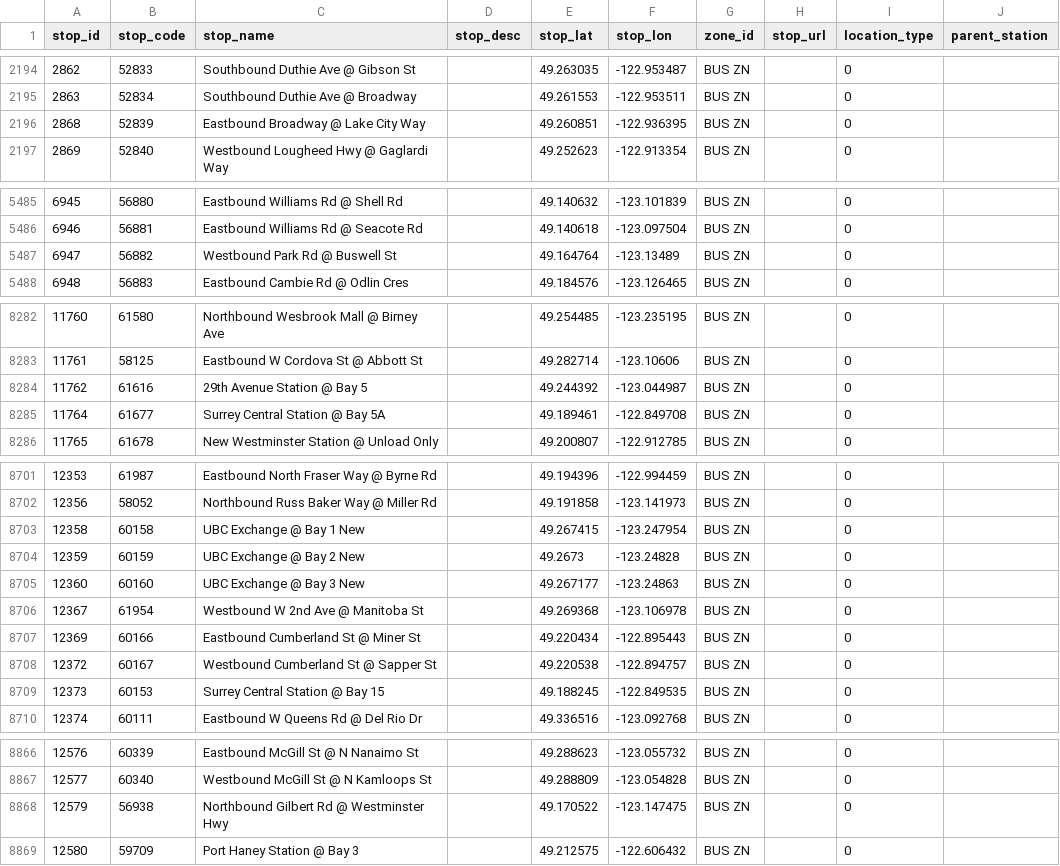
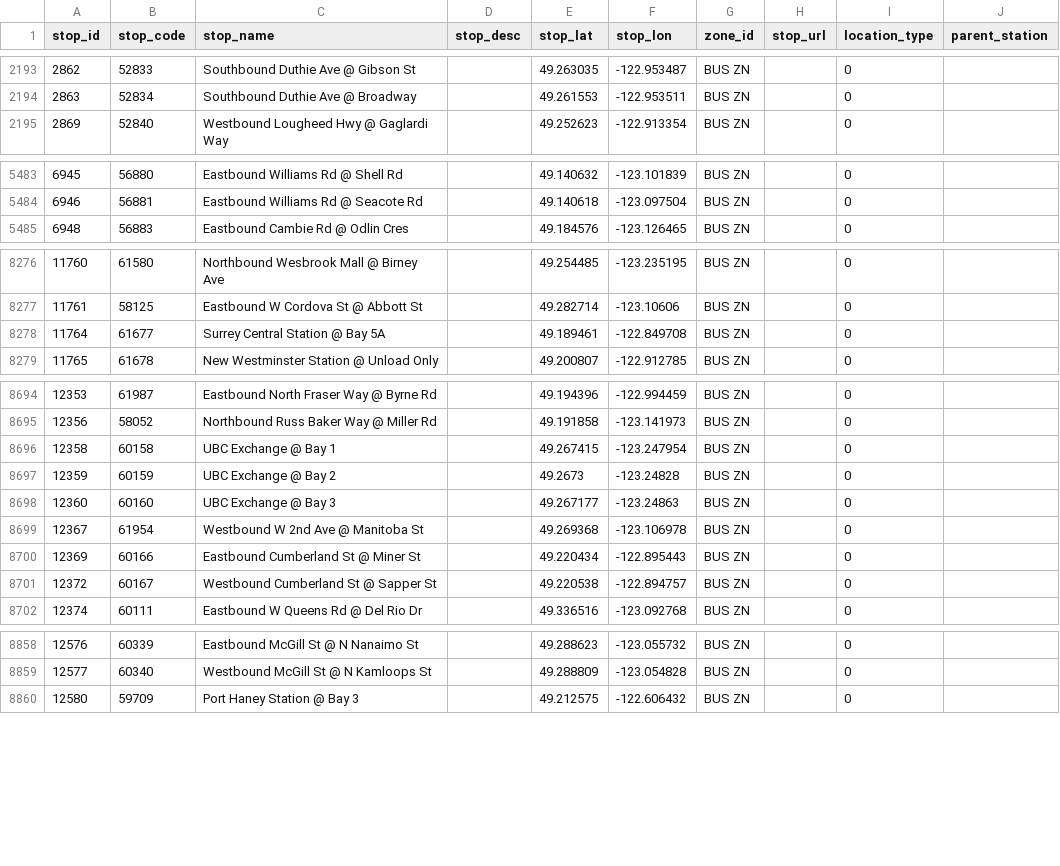
Before and after one commit to carsonyl/translink-derived-datasets, a CSV file: datasets/stops.csv, drawn as a sheet; only a part is shown, gaps mark what is left out; the diff covers the shown part only.

Commit message:
Stops 2019-04-22.

```diff
--- a/datasets/stops.csv
+++ b/datasets/stops.csv
@@ -2195,3 +2194,2 @@ stop_id,stop_code,stop_name,stop_desc,stop_lat,stop_lon,zone_id,stop_url,locatio
 2863,52834,Southbound Duthie Ave @ Broadway,,49.261553,-122.953511,BUS ZN,,0,
-2868,52839,Eastbound Broadway @ Lake City Way,,49.260851,-122.936395,BUS ZN,,0,
 2869,52840,Westbound Lougheed Hwy @ Gaglardi Way,,49.252623,-122.913354,BUS ZN,,0,
@@ -5486,3 +5484,2 @@ stop_id,stop_code,stop_name,stop_desc,stop_lat,stop_lon,zone_id,stop_url,locatio
 6946,56881,Eastbound Williams Rd @ Seacote Rd,,49.140618,-123.097504,BUS ZN,,0,
-6947,56882,Westbound Park Rd @ Buswell St,,49.164764,-123.13489,BUS ZN,,0,
 6948,56883,Eastbound Cambie Rd @ Odlin Cres,,49.184576,-123.126465,BUS ZN,,0,
@@ -8283,3 +8277,2 @@ stop_id,stop_code,stop_name,stop_desc,stop_lat,stop_lon,zone_id,stop_url,locatio
 11761,58125,Eastbound W Cordova St @ Abbott St,,49.282714,-123.10606,BUS ZN,,0,
-11762,61616,29th Avenue Station @ Bay 5,,49.244392,-123.044987,BUS ZN,,0,
 11764,61677,Surrey Central Station @ Bay 5A,,49.189461,-122.849708,BUS ZN,,0,
@@ -8702,5 +8695,5 @@ stop_id,stop_code,stop_name,stop_desc,stop_lat,stop_lon,zone_id,stop_url,locatio
 12356,58052,Northbound Russ Baker Way @ Miller Rd,,49.191858,-123.141973,BUS ZN,,0,
-12358,60158,UBC Exchange @ Bay 1 New,,49.267415,-123.247954,BUS ZN,,0,
-12359,60159,UBC Exchange @ Bay 2 New,,49.2673,-123.24828,BUS ZN,,0,
-12360,60160,UBC Exchange @ Bay 3 New,,49.267177,-123.24863,BUS ZN,,0,
+12358,60158,UBC Exchange @ Bay 1,,49.267415,-123.247954,BUS ZN,,0,
+12359,60159,UBC Exchange @ Bay 2,,49.2673,-123.24828,BUS ZN,,0,
+12360,60160,UBC Exchange @ Bay 3,,49.267177,-123.24863,BUS ZN,,0,
 12367,61954,Westbound W 2nd Ave @ Manitoba St,,49.269368,-123.106978,BUS ZN,,0,
@@ -8708,3 +8701,2 @@ stop_id,stop_code,stop_name,stop_desc,stop_lat,stop_lon,zone_id,stop_url,locatio
 12372,60167,Westbound Cumberland St  @ Sapper St,,49.220538,-122.894757,BUS ZN,,0,
-12373,60153,Surrey Central Station @ Bay 15,,49.188245,-122.849535,BUS ZN,,0,
 12374,60111,Eastbound W Queens Rd @ Del Rio Dr,,49.336516,-123.092768,BUS ZN,,0,
@@ -8867,3 +8859,2 @@ stop_id,stop_code,stop_name,stop_desc,stop_lat,stop_lon,zone_id,stop_url,locatio
 12577,60340,Westbound McGill St @ N Kamloops St,,49.288809,-123.054828,BUS ZN,,0,
-12579,56938,Northbound Gilbert Rd @ Westminster Hwy,,49.170522,-123.147475,BUS ZN,,0,
 12580,59709,Port Haney Station @ Bay 3,,49.212575,-122.606432,BUS ZN,,0,
```
Also changed, not shown: 1 added row, 4 removed rows and 30 edited cells elsewhere in this file, 1 other file.
